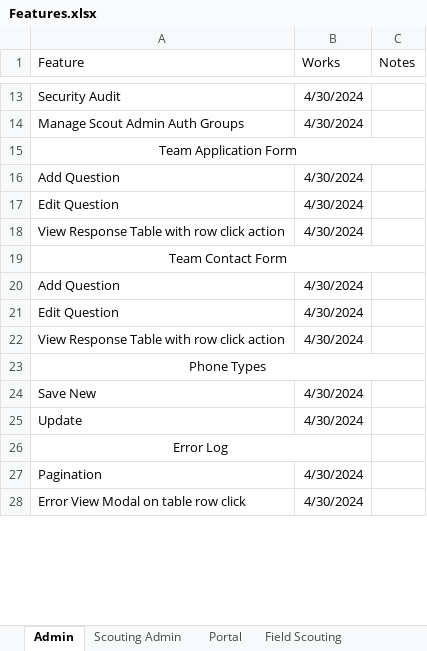
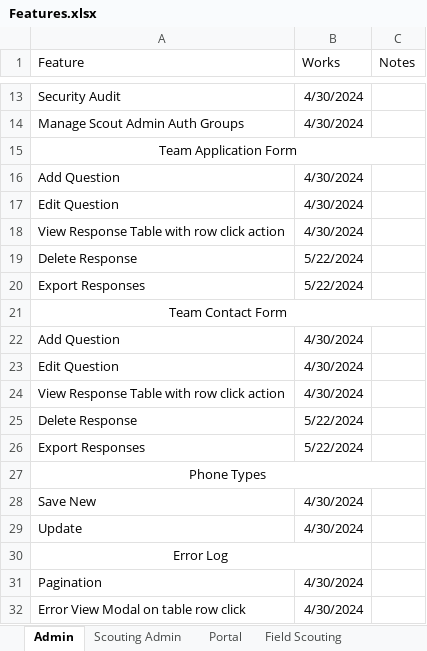
Before and after one commit to 3492PARTs/PARTs_Website, an Excel workbook: Features.xlsx, sheet Admin, drawn as a sheet; only a part is shown, gaps mark what is left out; values as stored, in another font and other column widths than the file's, no borders; the diff names each change by its address in the sheet, - before the commit and + after, or states it on an @@ line.

```diff
--- a/Features.xlsx (sheet Admin)
+++ b/Features.xlsx (sheet Admin)
+row 19: Delete Response | 5/22/2024
+row 20: Export Responses | 5/22/2024
+row 25: Delete Response | 5/22/2024
+row 26: Export Responses | 5/22/2024
```
Also changed, not shown: sheet Alerts, sheet Application Form, sheet Contact.
